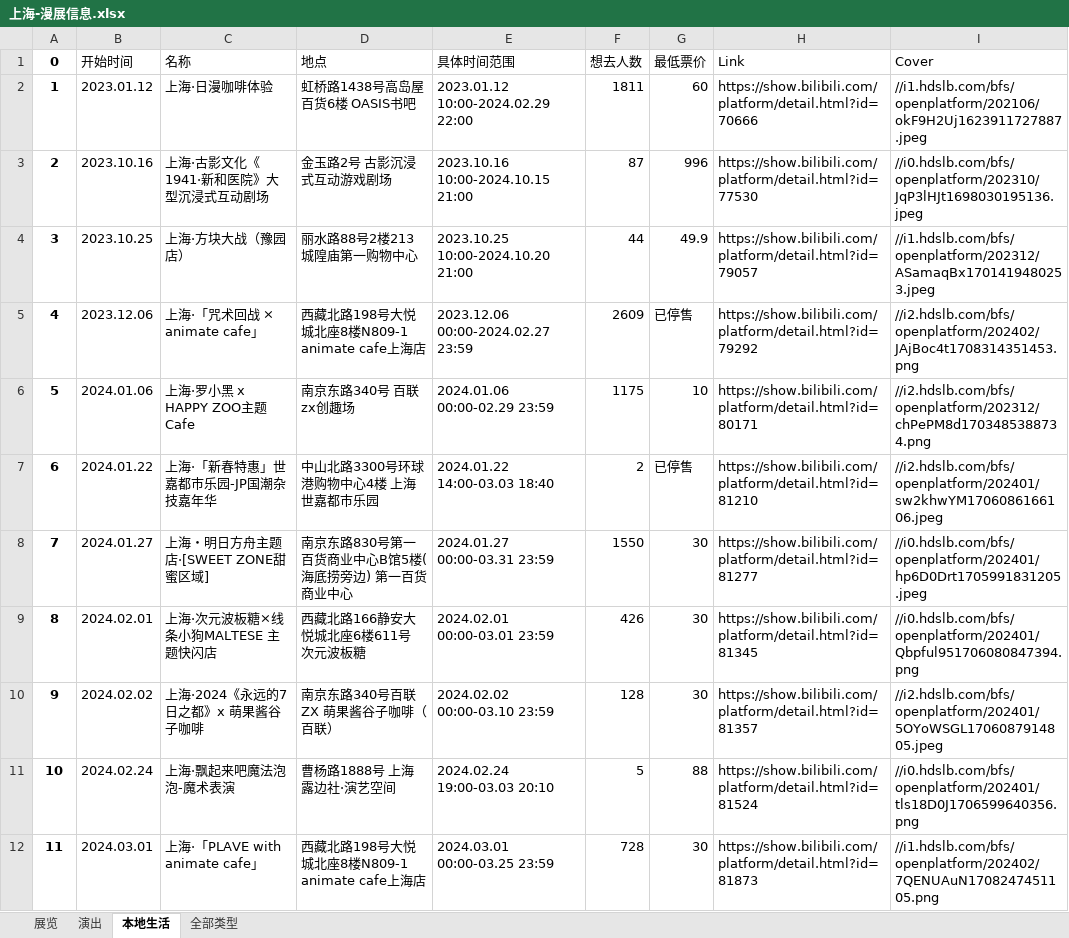
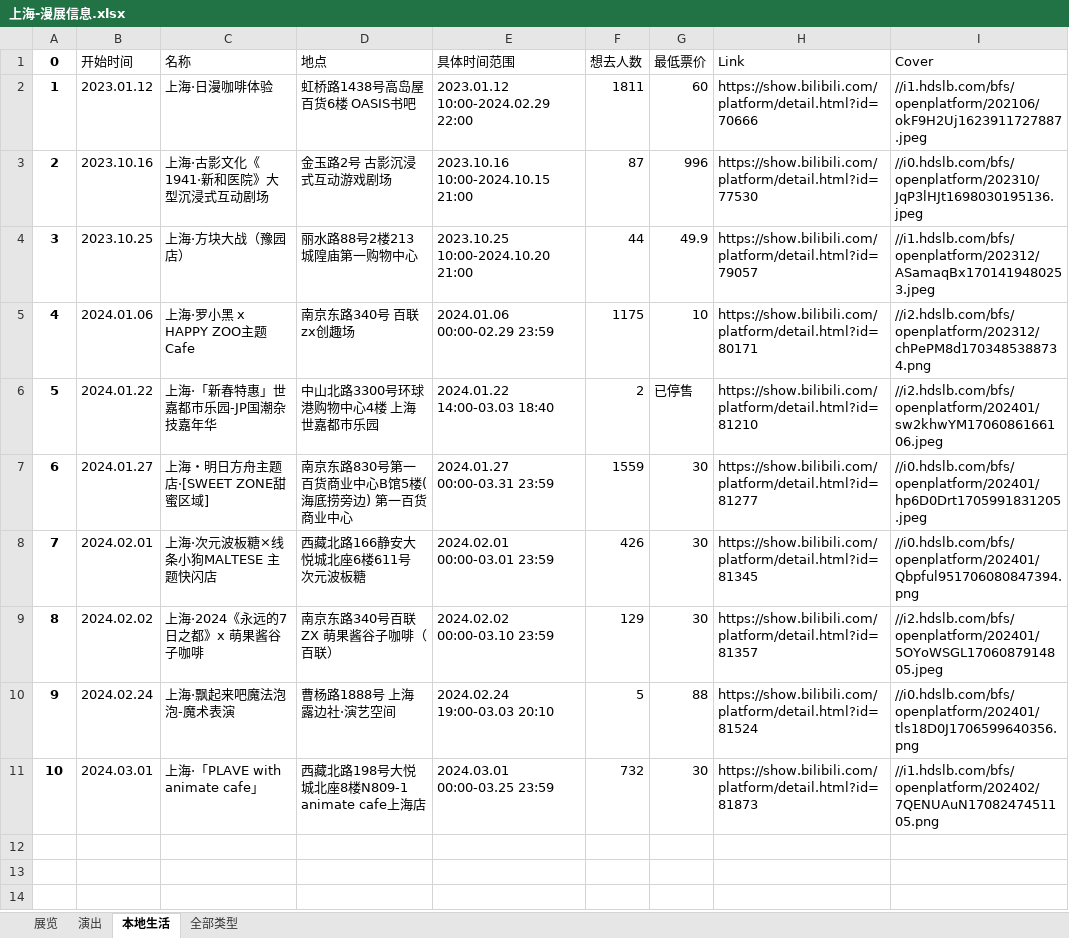
Before and after one commit to liuly0322/BilibiliAnimationExhibitionInformationCollection, an Excel workbook: 上海-漫展信息.xlsx, sheet 本地生活, drawn as a sheet; values as stored, in another font and other column widths than the file's, no borders; removed rows and columns are numbered as before the commit, all else as after; the diff names each change by its address in the sheet, - before the commit and + after, or states it on an @@ line.

```diff
--- a/上海-漫展信息.xlsx (sheet 本地生活)
+++ b/上海-漫展信息.xlsx (sheet 本地生活)
-row 5: 4 | 2023.12.06 | 上海·「咒术回战 × animate cafe」 | 西藏北路198号大悦城北座8楼N809-1 animate cafe上海店 | 2023.12.06 00:00-2024.02.27 23:59 | 2609 | 已停售 | https://show.bilibili.com/platform/detail.html?id=79292 | //i2.hdslb.com/bfs/openplatform/202402/JAjBoc4t1708314351453.png
@@ column A (0) renumbered from row 5 down @@
-F7 (想去人数): 1550
+F7 (想去人数): 1559
-F9 (想去人数): 128
+F9 (想去人数): 129
-F11 (想去人数): 728
+F11 (想去人数): 732
```
Also changed, not shown: sheet 全部类型, sheet 展览, sheet 演出, 北京-漫展信息.xlsx, 南宁-漫展信息.xlsx, 15 other files.
